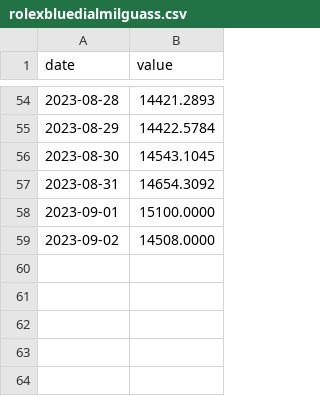
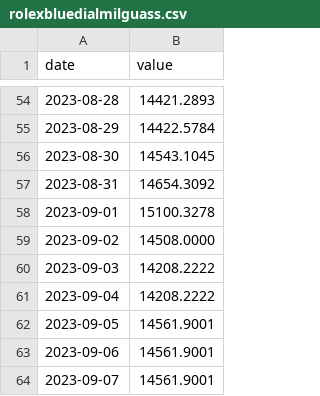
Before and after one commit to JoshuaPoon1/Watchfolio.app, a CSV file: watchfolio-project/data/rolexbluedialmilguass.csv, drawn as a sheet; only a part is shown, gaps mark what is left out.

Commit message:
Update rolexbluedialmilguass.csv

```diff
--- a/watchfolio-project/data/rolexbluedialmilguass.csv
+++ b/watchfolio-project/data/rolexbluedialmilguass.csv
@@ -57,3 +57,8 @@ date,value
 2023-08-31,14654.3092
-2023-09-01,15100.0000
+2023-09-01,15100.3278
 2023-09-02,14508.0000
+2023-09-03,14208.2222
+2023-09-04,14208.2222
+2023-09-05,14561.9001
+2023-09-06,14561.9001
+2023-09-07,14561.9001
```
